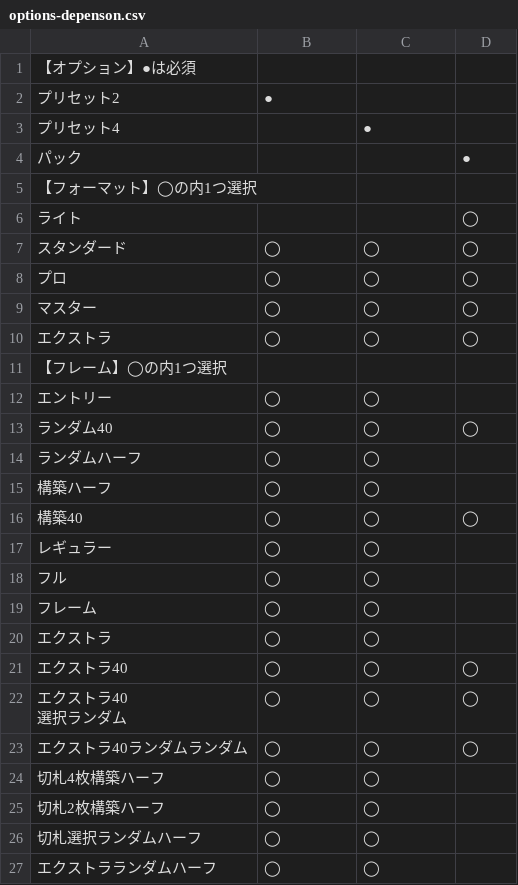
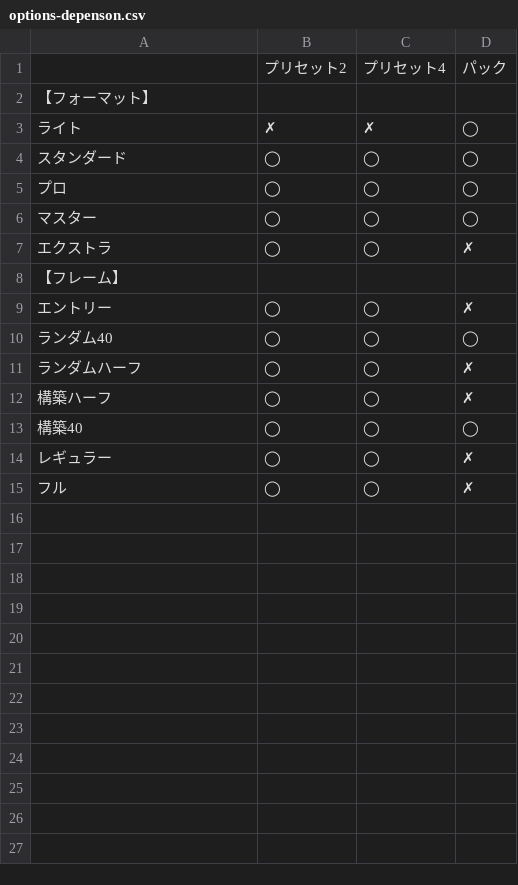
Before and after one commit to BlackPoker/BlackPoker, a CSV file: source/match-regulations/options-depenson.csv, drawn as a sheet.

Commit message:
対応中途中経過
* エクストラのフレーム定義を削除
* 対戦レギュレーションの決定方法を追記
* フレームの依存にフォーマットを追加

```diff
--- a/source/match-regulations/options-depenson.csv
+++ b/source/match-regulations/options-depenson.csv
@@ -1,7 +1,4 @@
-"【オプション】●は必須",,,
-"プリセット2",●,,
-"プリセット4",,●,
-"パック",,,●
-"【フォーマット】◯の内1つ選択",,,
-"ライト",,,◯
+,プリセット2,プリセット4,パック
+"【フォーマット】",,,
+"ライト",✗,✗,◯
 "スタンダード",◯,◯,◯
@@ -9,20 +6,10 @@
 "マスター",◯,◯,◯
-"エクストラ",◯,◯,◯
-"【フレーム】◯の内1つ選択",,,
-"エントリー",◯,◯,
+"エクストラ",◯,◯,✗
+"【フレーム】",,,
+"エントリー",◯,◯,✗
 "ランダム40",◯,◯,◯
-"ランダムハーフ",◯,◯,
-"構築ハーフ",◯,◯,
+"ランダムハーフ",◯,◯,✗
+"構築ハーフ",◯,◯,✗
 "構築40",◯,◯,◯
-"レギュラー",◯,◯,
-"フル",◯,◯,
-"フレーム",◯,◯,
-"エクストラ",◯,◯,
-"エクストラ40",◯,◯,◯
-"エクストラ40
-選択ランダム",◯,◯,◯
-"エクストラ40ランダムランダム",◯,◯,◯
-"切札4枚構築ハーフ",◯,◯,
-"切札2枚構築ハーフ",◯,◯,
-"切札選択ランダムハーフ",◯,◯,
-"エクストラランダムハーフ",◯,◯,
+"レギュラー",◯,◯,✗
+"フル",◯,◯,✗
```
Also changed, not shown: source/match-regulations/frame-ex.csv, source/match-regulations/frame.csv, 3 other files.
